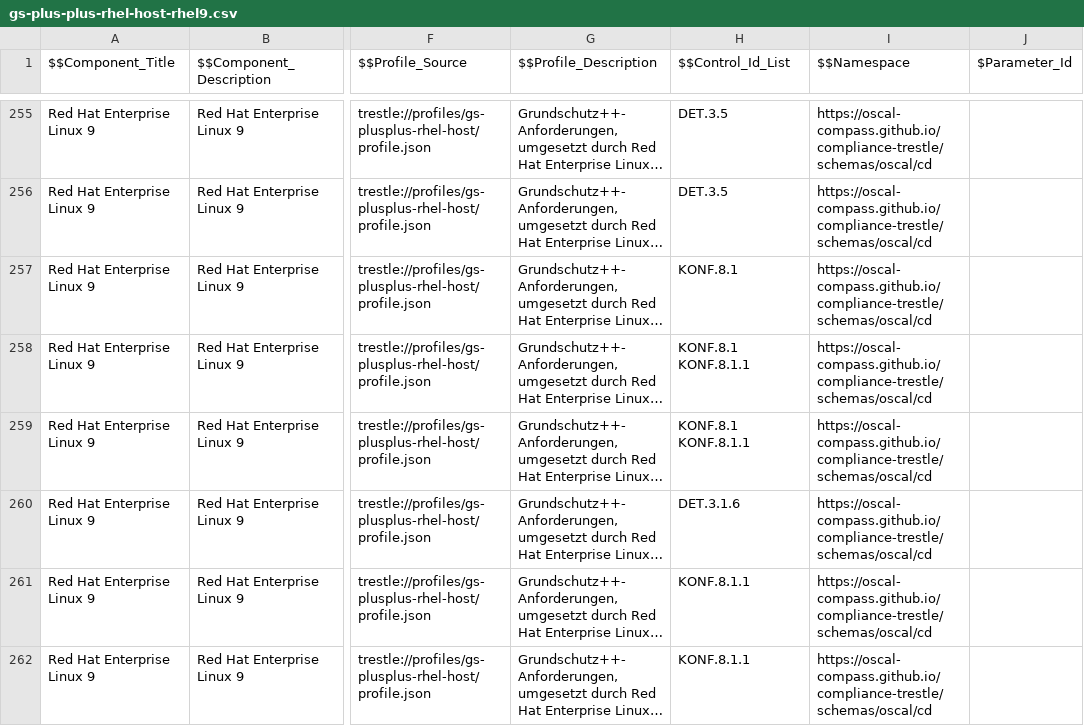
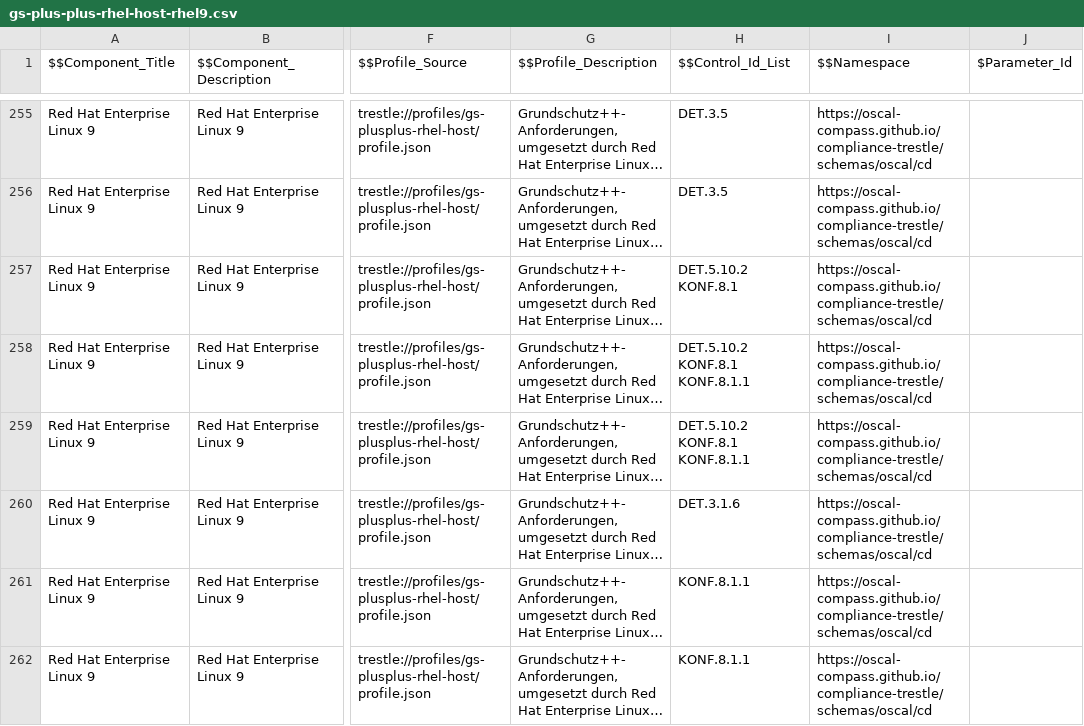
Before and after one commit to sig-bsi-grundschutz/rh-component-definition-grundschutz-plus-plus, a CSV file: data/gs-plus-plus-rhel-host-rhel9.csv, drawn as a sheet; only a part is shown, gaps mark what is left out; long unchanged cells end in …; the diff names each change by its address in the sheet, - before the commit and + after, or states it on an @@ line.

```diff
--- a/data/gs-plus-plus-rhel-host-rhel9.csv
+++ b/data/gs-plus-plus-rhel-host-rhel9.csv
-H257 ($$Control_Id_List): KONF.8.1
+H257 ($$Control_Id_List): DET.5.10.2 KONF.8.1
-H258:H259 ($$Control_Id_List): KONF.8.1 KONF.8.1.1
+H258:H259 ($$Control_Id_List): DET.5.10.2 KONF.8.1 KONF.8.1.1
```
Also changed, not shown: 3 other files.
